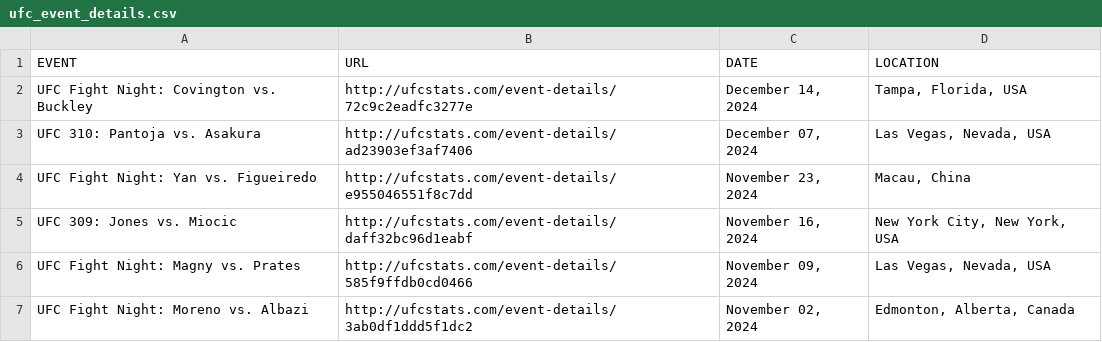
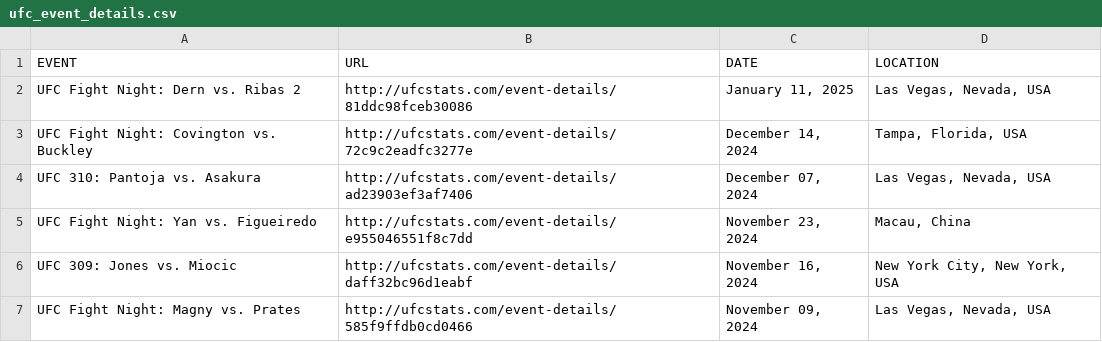
Before and after one commit to Greco1899/scrape_ufc_stats, a CSV file: ufc_event_details.csv, drawn as a sheet; only a part is shown; the shorter side is filled out with more unchanged rows; the diff names each change by its address in the sheet, - before the commit and + after, or states it on an @@ line.

```diff
--- a/ufc_event_details.csv
+++ b/ufc_event_details.csv
+row 2: UFC Fight Night: Dern vs. Ribas 2 | http://ufcstats.com/event-details/81ddc98fceb30086 | January 11, 2025 | Las Vegas, Nevada, USA
```
Also changed, not shown: ufc_fight_details.csv, 1 other file.
